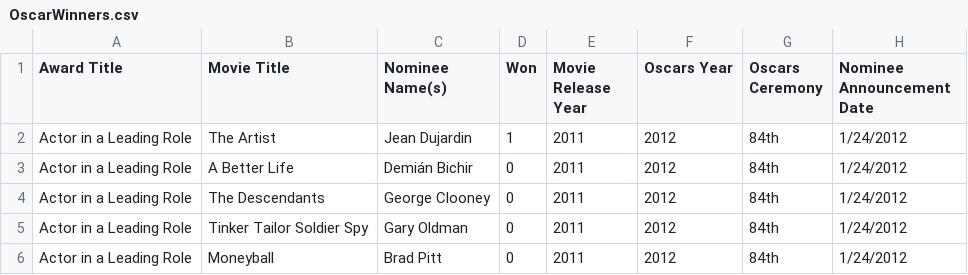
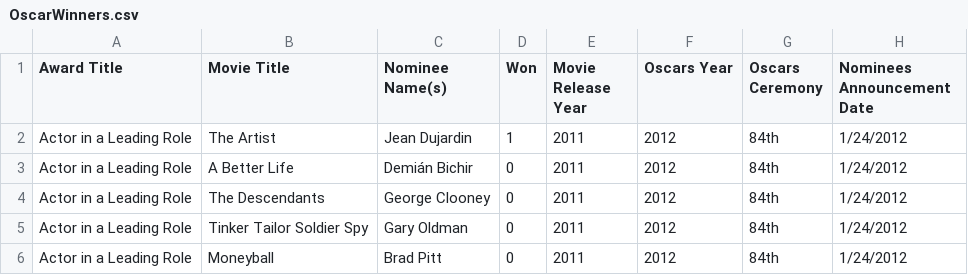
Before and after one commit to lukemcmack/hollywood5, a CSV file: OscarWinners.csv, drawn as a sheet; only a part is shown.

Commit message:
Update OscarWinners.csv

```diff
--- a/OscarWinners.csv
+++ b/OscarWinners.csv
@@ -1,2 +1,2 @@
-Award Title,Movie Title,Nominee Name(s),Won,Movie Release Year,Oscars Year,Oscars Ceremony,Nominee Announcement Date,,,,,,
+Award Title,Movie Title,Nominee Name(s),Won,Movie Release Year,Oscars Year,Oscars Ceremony,Nominees Announcement Date,,,,,,
 Actor in a Leading Role,The Artist,Jean Dujardin,1,2011,2012,84th,1/24/2012,,,,,,
```
